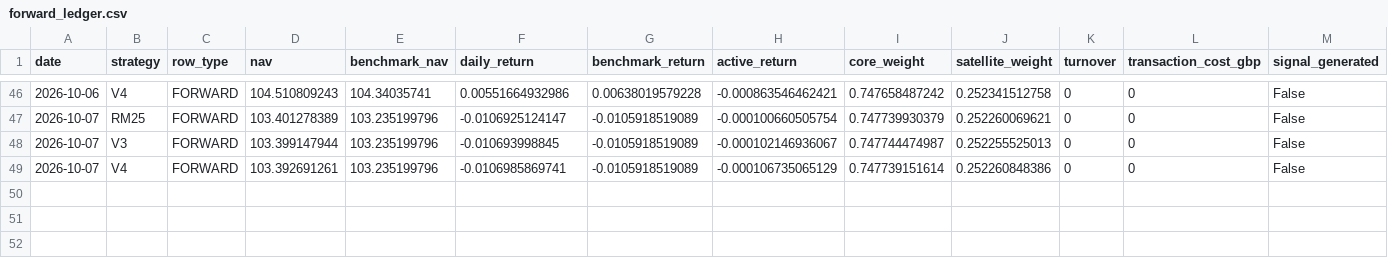
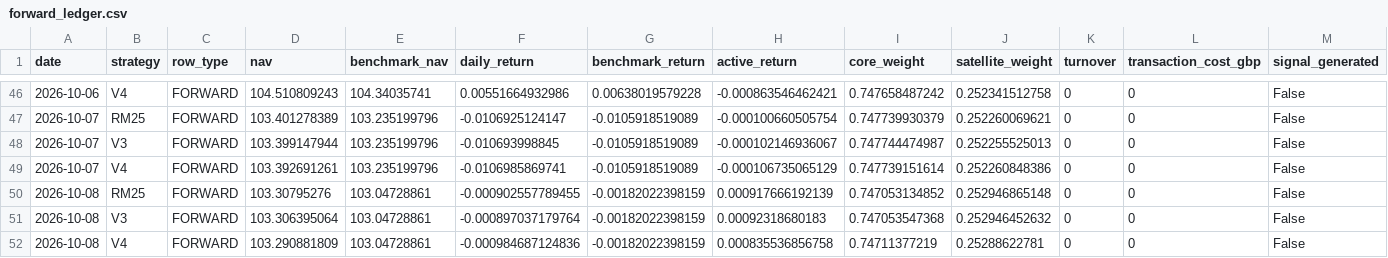
Before and after one commit to nicobouch97/fund100-research, a CSV file: forward_outputs/forward_ledger.csv, drawn as a sheet; only a part is shown, gaps mark what is left out; rows hold the shown columns only; the diff names each change by its address in the sheet, - before the commit and + after, or states it on an @@ line.

Commit message:
Forward Lab v1.1 update 2026-10-09

```diff
--- a/forward_outputs/forward_ledger.csv
+++ b/forward_outputs/forward_ledger.csv
+row 50: 2026-10-08 | RM25 | FORWARD | 103.30795276 | 103.04728861 | -0.000902557789455 | -0.00182022398159 | 0.000917666192139 | 0.747053134852 | 0.252946865148 | 0 | 0 | False
+row 51: 2026-10-08 | V3 | FORWARD | 103.306395064 | 103.04728861 | -0.000897037179764 | -0.00182022398159 | 0.00092318680183 | 0.747053547368 | 0.252946452632 | 0 | 0 | False
+row 52: 2026-10-08 | V4 | FORWARD | 103.290881809 | 103.04728861 | -0.000984687124836 | -0.00182022398159 | 0.000835536856758 | 0.74711377219 | 0.25288622781 | 0 | 0 | False
```
Also changed, not shown: 2 other files.
